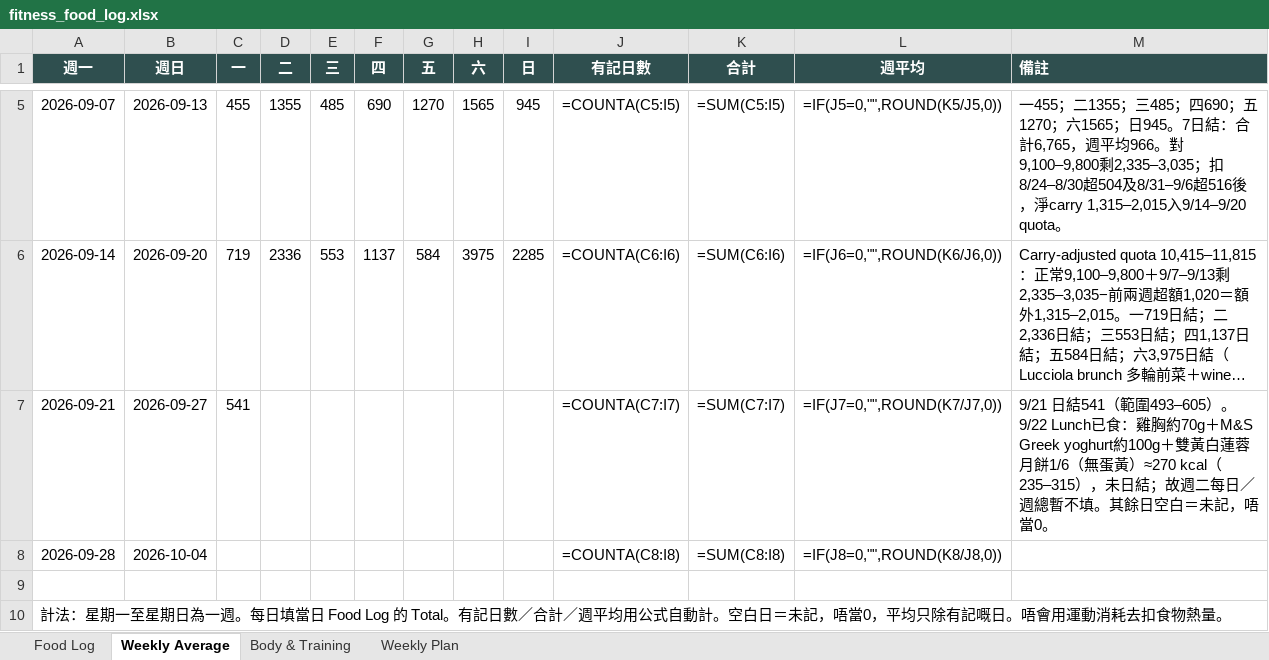
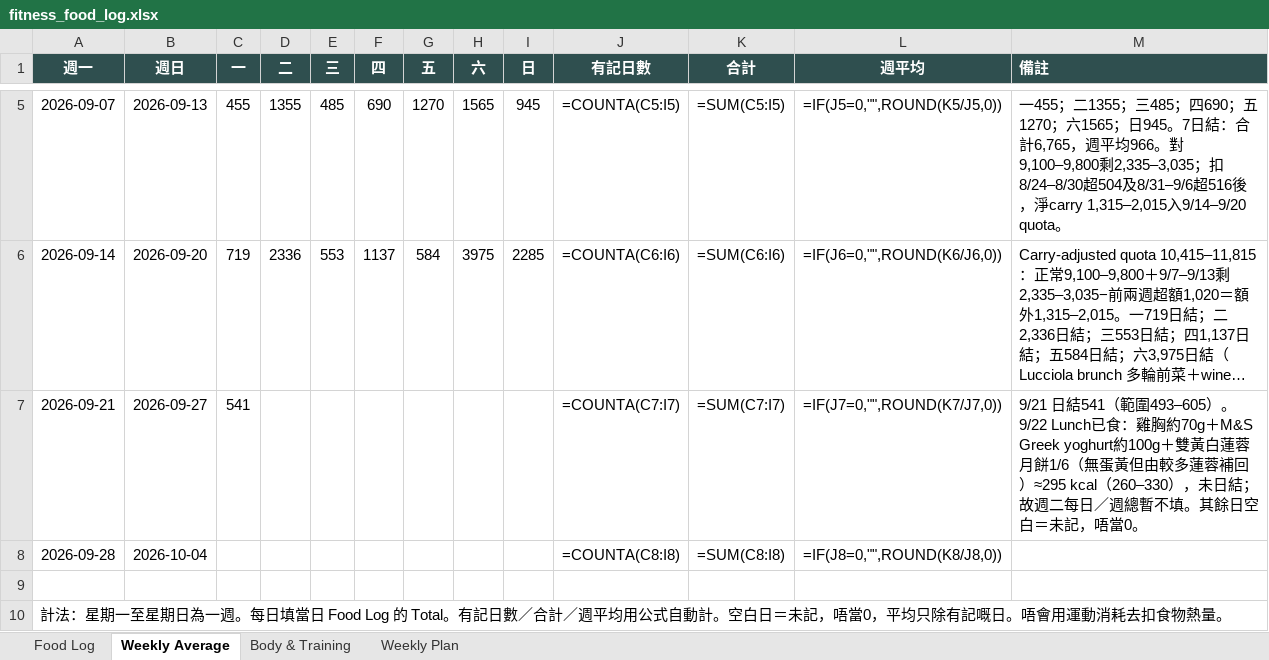
Before and after one commit to buzz-knittinpix/melodycheng622-cmyk.github.io, an Excel workbook: data/fitness_food_log.xlsx, sheet Weekly Average, drawn as a sheet; only a part is shown, gaps mark what is left out; long unchanged cells end in …; values as stored, in another font and other column widths than the file's, no borders; formulas without a stored value are shown as written; the diff names each change by its address in the sheet, - before the commit and + after, or states it on an @@ line.

```diff
--- a/data/fitness_food_log.xlsx (sheet Weekly Average)
+++ b/data/fitness_food_log.xlsx (sheet Weekly Average)
-M7 (備註): …（無蛋黃）≈270 kcal（235–315），未日…
+M7 (備註): …（無蛋黃但由較多蓮蓉補回）≈295 kcal（260–330），未日…
```
Also changed, not shown: sheet Food Log, 1 other file.
